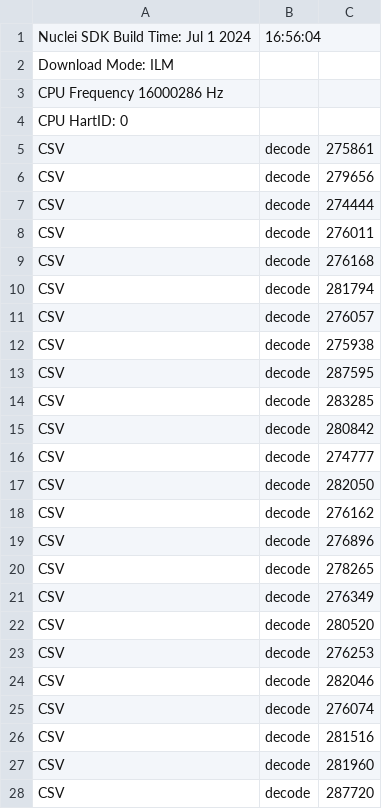
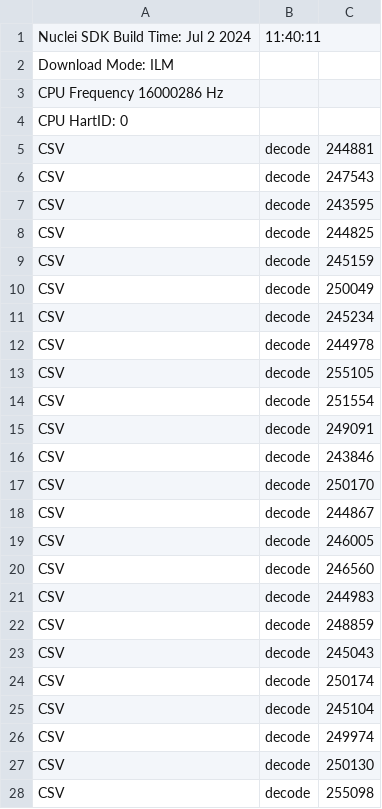
Before and after one commit to Nuclei-Software/nuclei-audio-library, a CSV file: amrwb_dec/result/dual_pext_opt.csv, drawn as a sheet; only a part is shown; the diff covers the shown part only.

```diff
--- a/amrwb_dec/result/dual_pext_opt.csv
+++ b/amrwb_dec/result/dual_pext_opt.csv
@@ -1,2 +1,2 @@
-Nuclei SDK Build Time: Jul  1 2024, 16:56:04
+Nuclei SDK Build Time: Jul  2 2024, 11:40:11
 Download Mode: ILM
@@ -4,25 +4,25 @@ CPU Frequency 16000286 Hz
 CPU HartID: 0
-CSV, decode, 275861
-CSV, decode, 279656
-CSV, decode, 274444
-CSV, decode, 276011
-CSV, decode, 276168
-CSV, decode, 281794
-CSV, decode, 276057
-CSV, decode, 275938
-CSV, decode, 287595
-CSV, decode, 283285
-CSV, decode, 280842
-CSV, decode, 274777
-CSV, decode, 282050
-CSV, decode, 276162
-CSV, decode, 276896
-CSV, decode, 278265
-CSV, decode, 276349
-CSV, decode, 280520
-CSV, decode, 276253
-CSV, decode, 282046
-CSV, decode, 276074
-CSV, decode, 281516
-CSV, decode, 281960
-CSV, decode, 287720
+CSV, decode, 244881
+CSV, decode, 247543
+CSV, decode, 243595
+CSV, decode, 244825
+CSV, decode, 245159
+CSV, decode, 250049
+CSV, decode, 245234
+CSV, decode, 244978
+CSV, decode, 255105
+CSV, decode, 251554
+CSV, decode, 249091
+CSV, decode, 243846
+CSV, decode, 250170
+CSV, decode, 244867
+CSV, decode, 246005
+CSV, decode, 246560
+CSV, decode, 244983
+CSV, decode, 248859
+CSV, decode, 245043
+CSV, decode, 250174
+CSV, decode, 245104
+CSV, decode, 249974
+CSV, decode, 250130
+CSV, decode, 255098
```
Also changed, not shown: 27 edited cells elsewhere in this file, amrwb_dec/result/single_pext_opt.csv, 9 other files.
